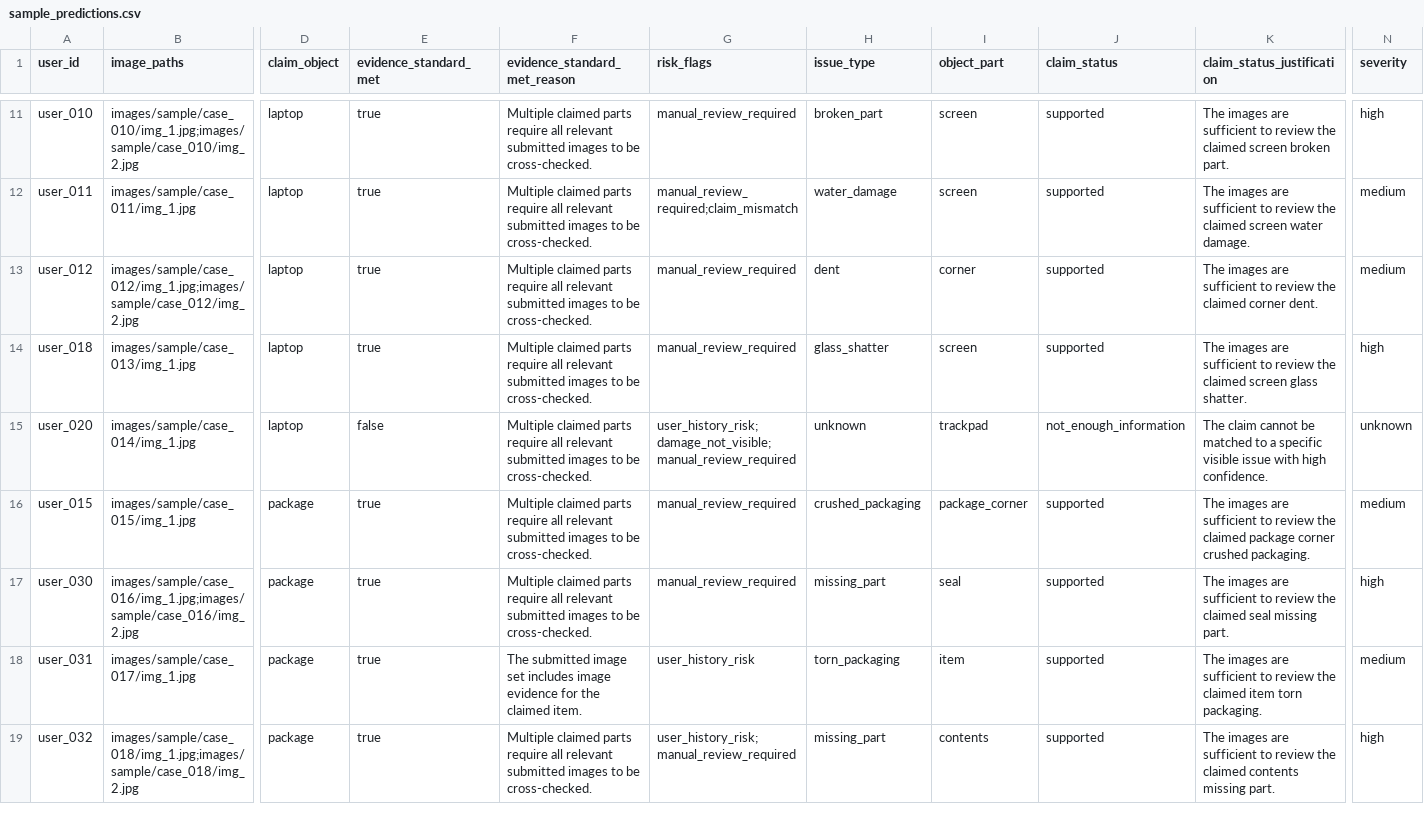
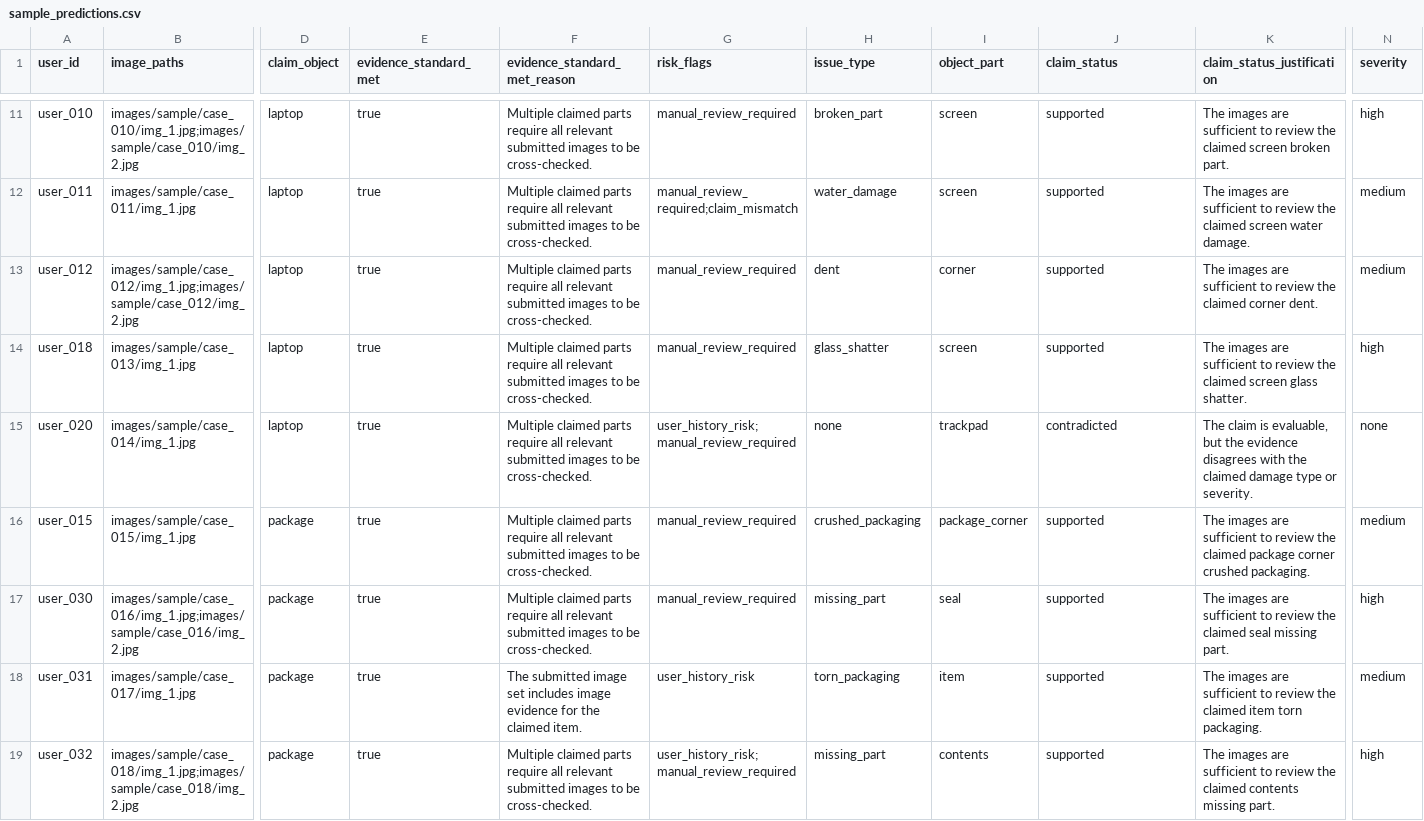
Before and after one commit to kauntiaakash2/hackerrank-orchestrate-june26, a CSV file: code/evaluation/sample_predictions.csv, drawn as a sheet; only a part is shown, gaps mark what is left out; the diff covers the shown part only; the diff names each change by its address in the sheet, - before the commit and + after, or states it on an @@ line.

Commit message:
Clarify claim status decision semantics

```diff
--- a/code/evaluation/sample_predictions.csv
+++ b/code/evaluation/sample_predictions.csv
-E15 (evidence_standard_met): false
+E15 (evidence_standard_met): true
-G15 (risk_flags): user_history_risk;damage_not_visible;manual_review_required
+G15 (risk_flags): user_history_risk;manual_review_required
-H15 (issue_type): unknown
+H15 (issue_type): none
-J15 (claim_status): not_enough_information
+J15 (claim_status): contradicted
-K15 (claim_status_justification): The claim cannot be matched to a specific visible issue with high confidence.
+K15 (claim_status_justification): The claim is evaluable, but the evidence disagrees with the claimed damage type or severity.
-N15 (severity): unknown
+N15 (severity): none
```
Also changed, not shown: 19 edited cells elsewhere in this file, output.csv, 3 other files.
